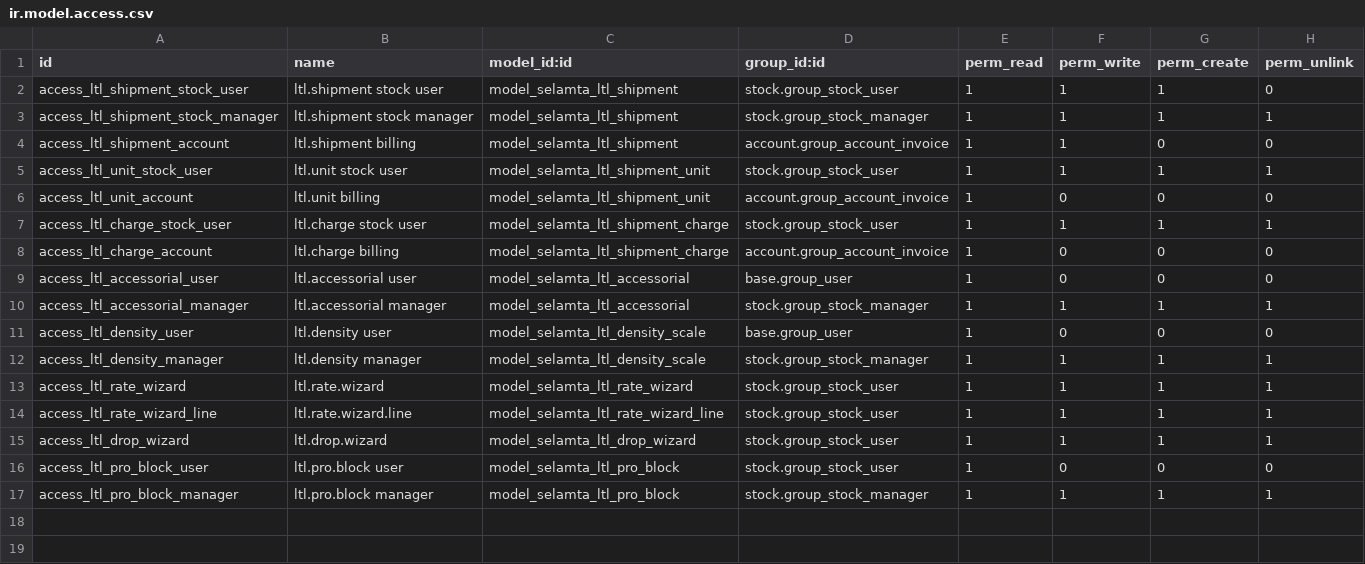
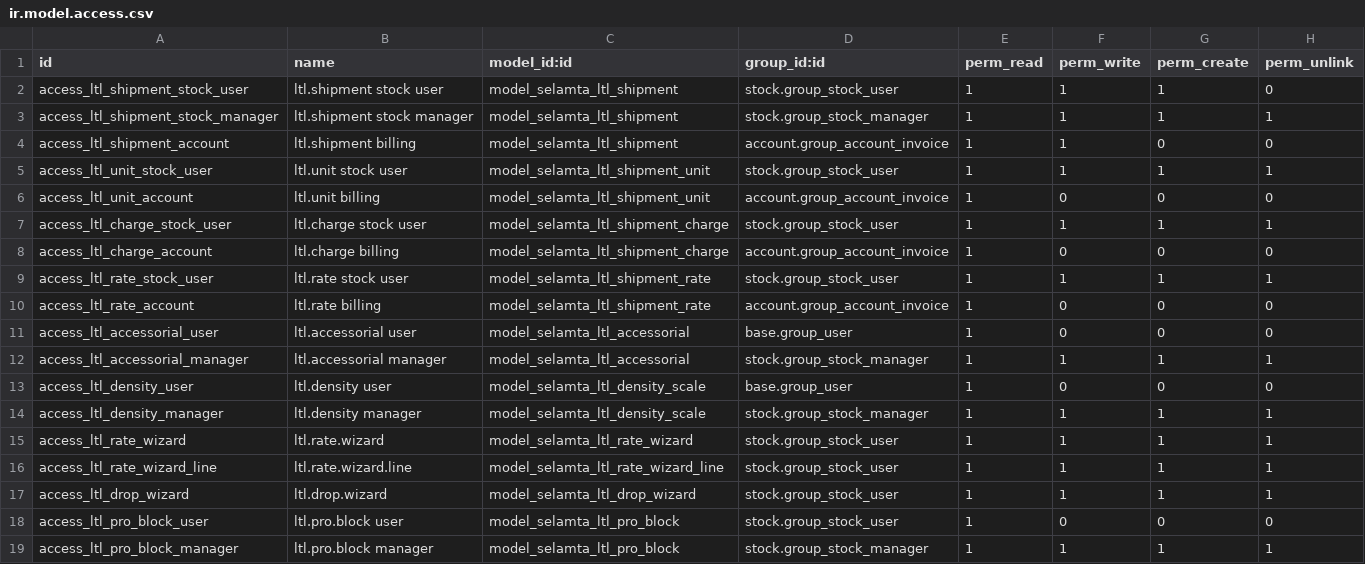
Before and after one commit to ashenafirun/SelamtaUSA, a CSV file: selamta_ltl/security/ir.model.access.csv, drawn as a sheet; the diff names each change by its address in the sheet, - before the commit and + after, or states it on an @@ line.

```diff
--- a/selamta_ltl/security/ir.model.access.csv
+++ b/selamta_ltl/security/ir.model.access.csv
+row 9: access_ltl_rate_stock_user | ltl.rate stock user | model_selamta_ltl_shipment_rate | stock.group_stock_user | 1 | 1 | 1 | 1
+row 10: access_ltl_rate_account | ltl.rate billing | model_selamta_ltl_shipment_rate | account.group_account_invoice | 1 | 0 | 0 | 0
```
Also changed, not shown: 6 other files.
